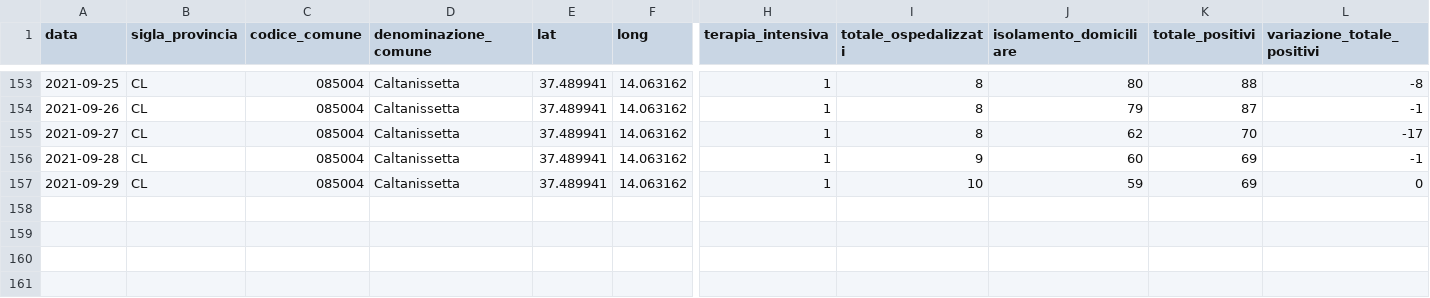
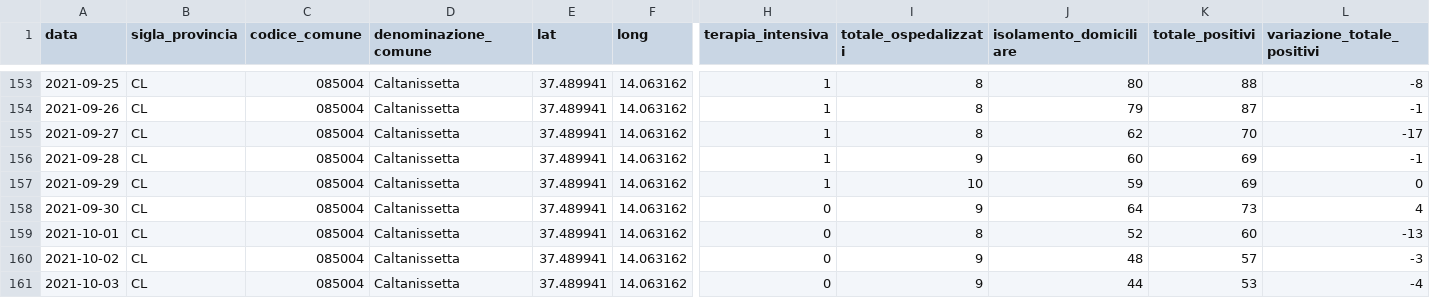
Before and after one commit to opendatasicilia/informa-covid19, a CSV file: dati/informacovid/085004/085004.csv, drawn as a sheet; only a part is shown, gaps mark what is left out; rows hold the shown columns only; the diff names each change by its address in the sheet, - before the commit and + after, or states it on an @@ line.

```diff
--- a/dati/informacovid/085004/085004.csv
+++ b/dati/informacovid/085004/085004.csv
+row 158: 2021-09-30 | CL | 085004 | Caltanissetta | 37.489941 | 14.063162 | 0 | 9 | 64 | 73 | 4
+row 159: 2021-10-01 | CL | 085004 | Caltanissetta | 37.489941 | 14.063162 | 0 | 8 | 52 | 60 | -13
+row 160: 2021-10-02 | CL | 085004 | Caltanissetta | 37.489941 | 14.063162 | 0 | 9 | 48 | 57 | -3
+row 161: 2021-10-03 | CL | 085004 | Caltanissetta | 37.489941 | 14.063162 | 0 | 9 | 44 | 53 | -4
```
Also changed, not shown: dati/informacovid/085001/085001.csv, dati/informacovid/085016/085016.csv, 20 other files.
